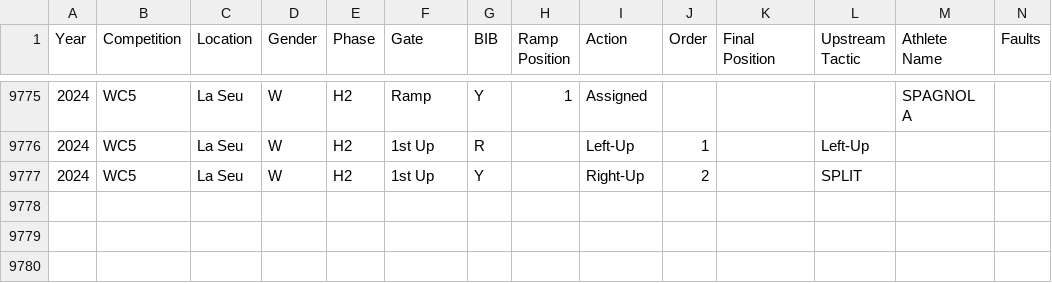
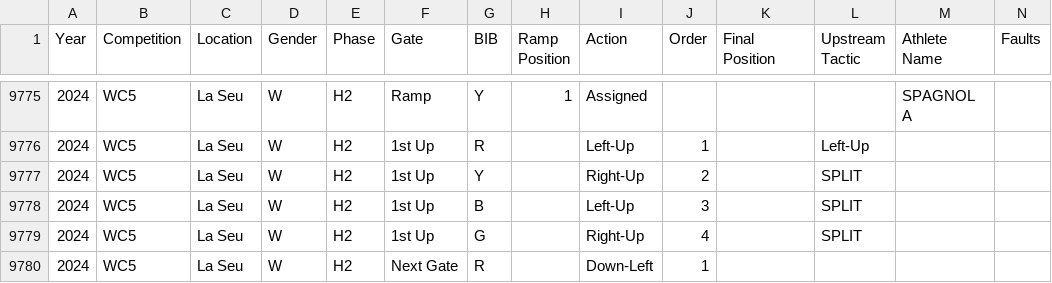
Before and after one commit to katrina-sutherland/kx_tagger, a CSV file: data/Kayak_Cross_Data_IN_COMPETITION.csv, drawn as a sheet; only a part is shown, gaps mark what is left out; rows hold the shown columns only; the diff names each change by its address in the sheet, - before the commit and + after, or states it on an @@ line.

Commit message:
Automated update for In-Competition Report: Kayak_Cross_Data_IN_COMPETITION.csv

```diff
--- a/data/Kayak_Cross_Data_IN_COMPETITION.csv
+++ b/data/Kayak_Cross_Data_IN_COMPETITION.csv
+row 9778: 2024 | WC5 | La Seu | W | H2 | 1st Up | B |  | Left-Up | 3 |  | SPLIT
+row 9779: 2024 | WC5 | La Seu | W | H2 | 1st Up | G |  | Right-Up | 4 |  | SPLIT
+row 9780: 2024 | WC5 | La Seu | W | H2 | Next Gate | R |  | Down-Left | 1
```
